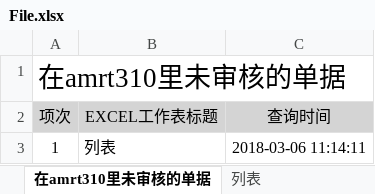
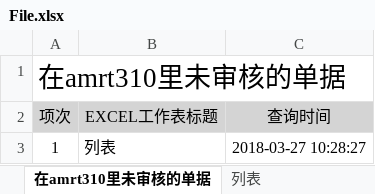
Before and after one commit to ft2017/FT2018muju, an Excel workbook: mysite/File.xlsx, sheet 在amrt310里未审核的单据, drawn as a sheet; values as stored, in another font and other column widths than the file's, no borders; the diff names each change by its address in the sheet, - before the commit and + after, or states it on an @@ line.

Commit message:
excel 2018-03-27

```diff
--- a/mysite/File.xlsx (sheet 在amrt310里未审核的单据)
+++ b/mysite/File.xlsx (sheet 在amrt310里未审核的单据)
-C3 (查询时间): 2018-03-06 11:14:11
+C3 (查询时间): 2018-03-27 10:28:27
```
Also changed, not shown: sheet 列表, 3 other files.
